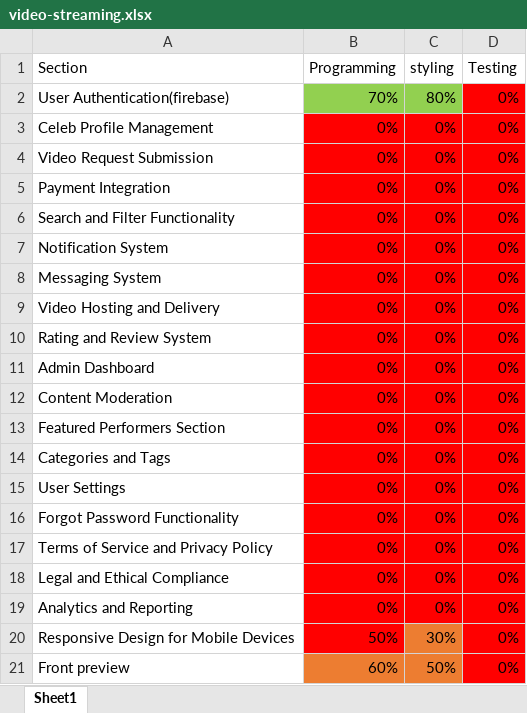
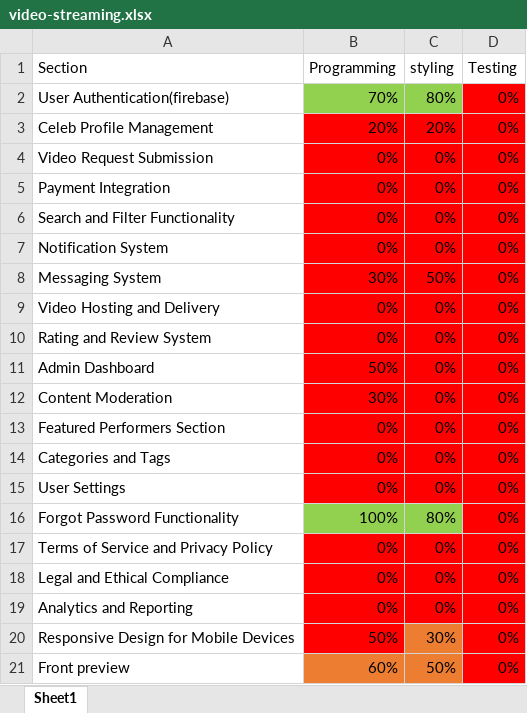
Before and after one commit to muathcs/video-streaming-platform, an Excel workbook: video-streaming.xlsx, sheet Sheet1, drawn as a sheet; values as stored, in another font and other column widths than the file's, no borders; the diff names each change by its address in the sheet, - before the commit and + after, or states it on an @@ line.

```diff
--- a/video-streaming.xlsx (sheet Sheet1)
+++ b/video-streaming.xlsx (sheet Sheet1)
-B3 (Programming): 0%
+B3 (Programming): 20%
-C3 (styling): 0%
+C3 (styling): 20%
-B8 (Programming): 0%
+B8 (Programming): 30%
-C8 (styling): 0%
+C8 (styling): 50%
-B11 (Programming): 0%
+B11 (Programming): 50%
-B12 (Programming): 0%
+B12 (Programming): 30%
-B16 (Programming): 0%
+B16 (Programming): 100%
-B16:C16 fill: #FF0000
+B16:C16 fill: #92D050
-C16 (styling): 0%
+C16 (styling): 80%
```
Also changed, not shown: formulas that keep their value, 11 other files.
